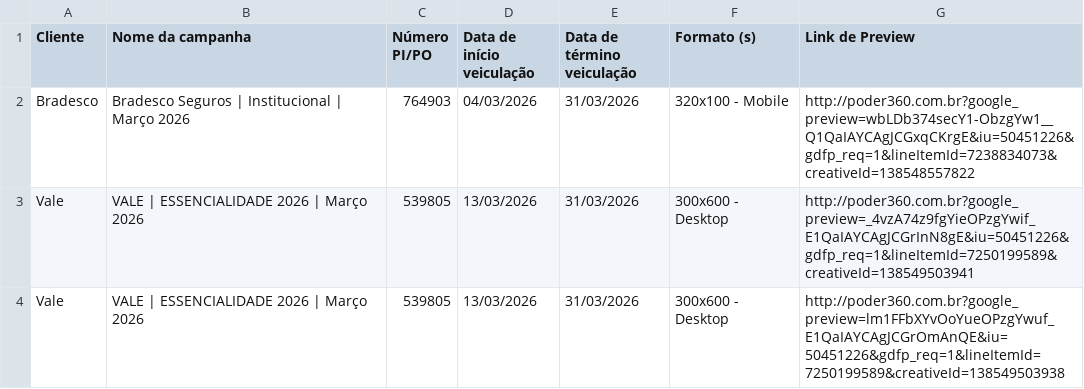
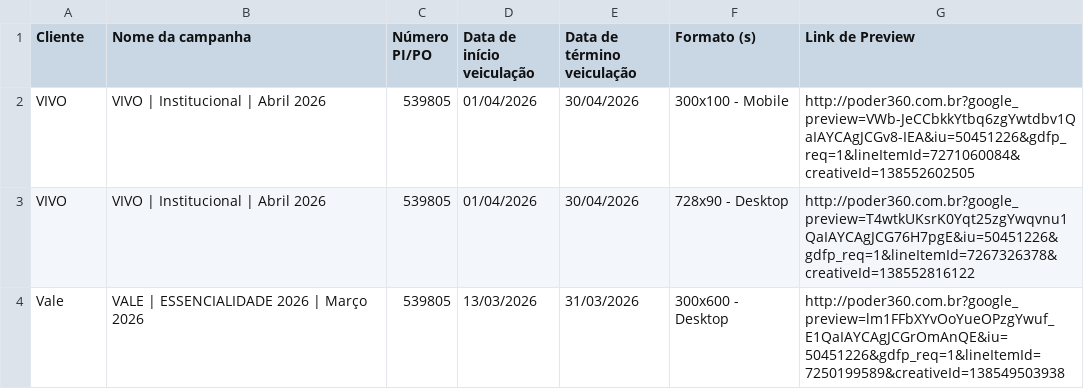
Before and after one commit to moacirdavidag-poder360/automacao-prints-opec, a CSV file: src/services/campaignsSheets/opec_mar_2026.csv, drawn as a sheet.

```diff
--- a/src/services/campaignsSheets/opec_mar_2026.csv
+++ b/src/services/campaignsSheets/opec_mar_2026.csv
@@ -1,4 +1,4 @@
 Cliente,Nome da campanha,Número PI/PO,Data de início veiculação,Data de término veiculação,Formato (s),Link de Preview
-Bradesco,Bradesco Seguros | Institucional | Março 2026,764903,04/03/2026,31/03/2026,320x100 - Mobile,http://poder360.com.br?google_preview=wbLDb374secY1-ObzgYw1__Q1QaIAYCAgJCGxqCKrgE&iu=50451226&gdfp_req=1&lineItemId=7238834073&creativeId=138548557822
-Vale,VALE | ESSENCIALIDADE 2026 | Março 2026,539805,13/03/2026,31/03/2026,300x600 - Desktop,http://poder360.com.br?google_preview=_4vzA74z9fgYieOPzgYwif_E1QaIAYCAgJCGrInN8gE&iu=50451226&gdfp_req=1&lineItemId=7250199589&creativeId=138549503941
+VIVO,VIVO | Institucional | Abril 2026,539805,01/04/2026,30/04/2026,300x100 - Mobile,http://poder360.com.br?google_preview=VWb-JeCCbkkYtbq6zgYwtdbv1QaIAYCAgJCGv8-IEA&iu=50451226&gdfp_req=1&lineItemId=7271060084&creativeId=138552602505
+VIVO,VIVO | Institucional | Abril 2026,539805,01/04/2026,30/04/2026,728x90 - Desktop,http://poder360.com.br?google_preview=T4wtkUKsrK0Yqt25zgYwqvnu1QaIAYCAgJCG76H7pgE&iu=50451226&gdfp_req=1&lineItemId=7267326378&creativeId=138552816122
 Vale,VALE | ESSENCIALIDADE 2026 | Março 2026,539805,13/03/2026,31/03/2026,300x600 - Desktop,http://poder360.com.br?google_preview=lm1FFbXYvOoYueOPzgYwuf_E1QaIAYCAgJCGrOmAnQE&iu=50451226&gdfp_req=1&lineItemId=7250199589&creativeId=138549503938
```
Also changed, not shown: 1 other file.
